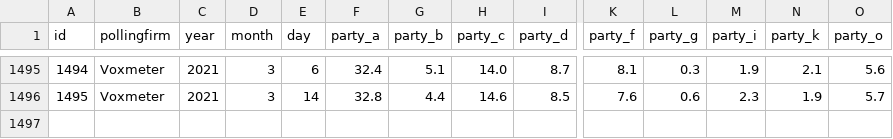
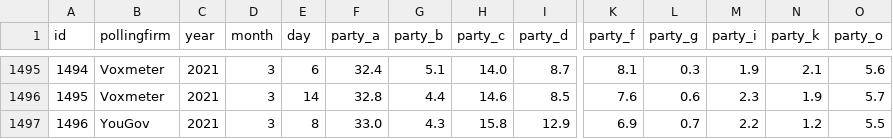
Before and after one commit to erikgahner/polls, a CSV file: polls.csv, drawn as a sheet; only a part is shown, gaps mark what is left out; rows hold the shown columns only; the diff names each change by its address in the sheet, - before the commit and + after, or states it on an @@ line.

```diff
--- a/polls.csv
+++ b/polls.csv
+row 1497: 1496 | YouGov | 2021 | 3 | 8 | 33.0 | 4.3 | 15.8 | 12.9 | 6.9 | 0.7 | 2.2 | 1.2 | 5.5
```
Also changed, not shown: 16 other files.
